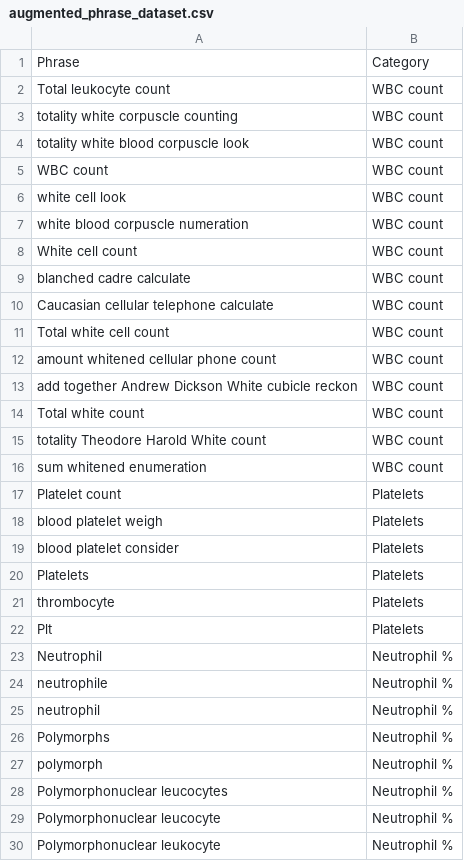
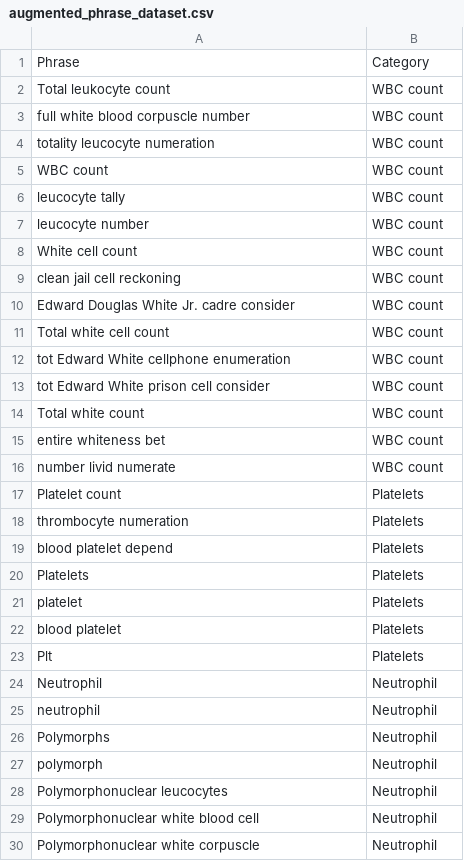
Before and after one commit to sameetpatil5/tata-brp, a CSV file: datasets/phrase_datasets/augmented_phrase_dataset.csv, drawn as a sheet; only a part is shown; the diff covers the shown part only.

Commit message:
Update phrase_dataset.csv

```diff
--- a/datasets/phrase_datasets/augmented_phrase_dataset.csv
+++ b/datasets/phrase_datasets/augmented_phrase_dataset.csv
@@ -2,29 +2,29 @@
 "Total leukocyte count","WBC count"
-"totality white corpuscle counting","WBC count"
-"totality white blood corpuscle look","WBC count"
+"full white blood corpuscle number","WBC count"
+"totality leucocyte numeration","WBC count"
 "WBC count","WBC count"
-"white cell look","WBC count"
-"white blood corpuscle numeration","WBC count"
+"leucocyte tally","WBC count"
+"leucocyte number","WBC count"
 "White cell count","WBC count"
-"blanched cadre calculate","WBC count"
-"Caucasian cellular telephone calculate","WBC count"
+"clean jail cell reckoning","WBC count"
+"Edward Douglas White Jr. cadre consider","WBC count"
 "Total white cell count","WBC count"
-"amount whitened cellular phone count","WBC count"
-"add together Andrew Dickson White cubicle reckon","WBC count"
+"tot Edward White cellphone enumeration","WBC count"
+"tot Edward White prison cell consider","WBC count"
 "Total white count","WBC count"
-"totality Theodore Harold White count","WBC count"
-"sum whitened enumeration","WBC count"
+"entire whiteness bet","WBC count"
+"number livid numerate","WBC count"
 "Platelet count","Platelets"
-"blood platelet weigh","Platelets"
-"blood platelet consider","Platelets"
+"thrombocyte numeration","Platelets"
+"blood platelet depend","Platelets"
 "Platelets","Platelets"
-"thrombocyte","Platelets"
+"platelet","Platelets"
+"blood platelet","Platelets"
 "Plt","Platelets"
-"Neutrophil","Neutrophil %"
-"neutrophile","Neutrophil %"
-"neutrophil","Neutrophil %"
-"Polymorphs","Neutrophil %"
-"polymorph","Neutrophil %"
-"Polymorphonuclear leucocytes","Neutrophil %"
-"Polymorphonuclear leucocyte","Neutrophil %"
-"Polymorphonuclear leukocyte","Neutrophil %"
+"Neutrophil","Neutrophil"
+"neutrophil","Neutrophil"
+"Polymorphs","Neutrophil"
+"polymorph","Neutrophil"
+"Polymorphonuclear leucocytes","Neutrophil"
+"Polymorphonuclear white blood cell","Neutrophil"
+"Polymorphonuclear white corpuscle","Neutrophil"
```
Also changed, not shown: 17 added rows, 6 removed rows, 3 moved rows and 22 edited cells elsewhere in this file, 2 other files.
